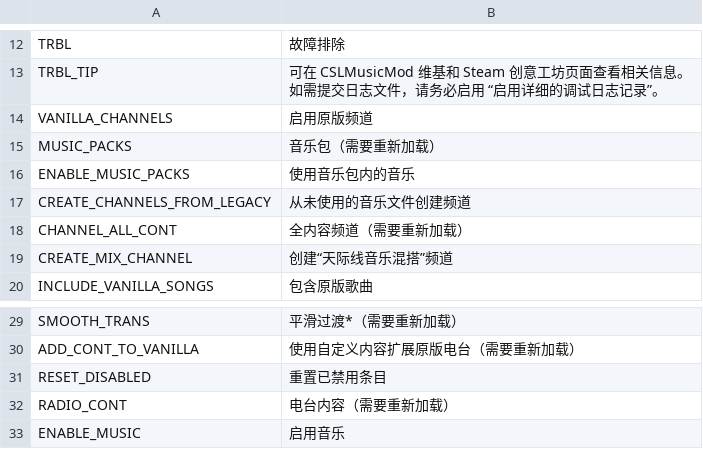
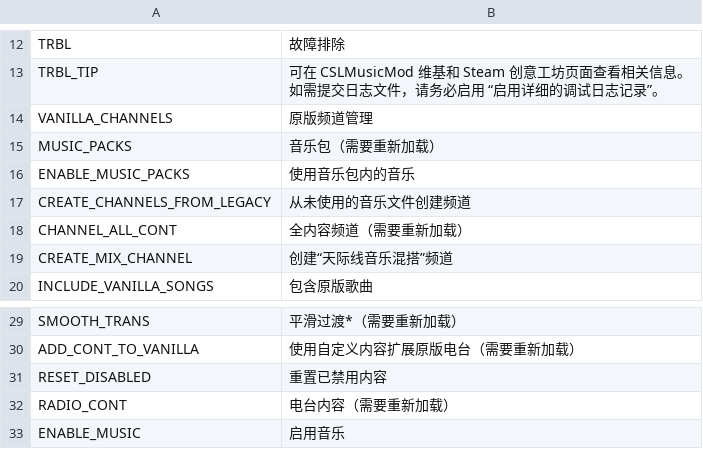
Before and after one commit to will258012/CSLMusicModRevisited, a CSV file: CSLMusicMod/Translations/zh-CN.csv, drawn as a sheet; only a part is shown, gaps mark what is left out.

```diff
--- a/CSLMusicMod/Translations/zh-CN.csv
+++ b/CSLMusicMod/Translations/zh-CN.csv
@@ -15,3 +15,3 @@ TRBL_TIP,"可在 CSLMusicMod 维基和 Steam 创意工坊页面查看相关信
 如需提交日志文件，请务必启用 “启用详细的调试日志记录”。"
-VANILLA_CHANNELS,启用原版频道
+VANILLA_CHANNELS,原版频道管理
 MUSIC_PACKS,音乐包（需要重新加载）
@@ -32,3 +32,3 @@ SMOOTH_TRANS,平滑过渡*（需要重新加载）
 ADD_CONT_TO_VANILLA,使用自定义内容扩展原版电台（需要重新加载）
-RESET_DISABLED,重置已禁用条目
+RESET_DISABLED,重置已禁用内容
 RADIO_CONT,电台内容（需要重新加载）
```
Also changed, not shown: CSLMusicMod/Translations/en-EN.csv.
